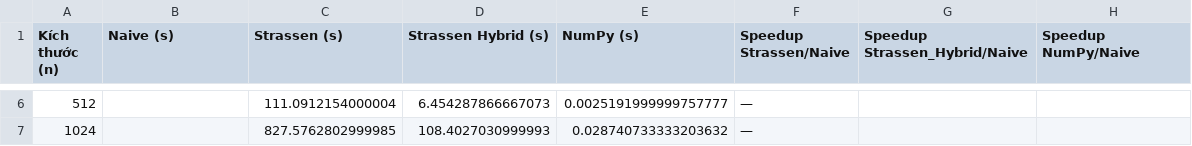
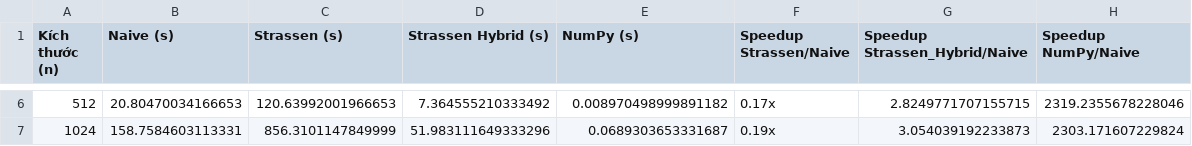
Before and after one commit to Thanh-17-09-2005/strassen-algorithm, a CSV file: result/benchmark_results.csv, drawn as a sheet; only a part is shown, gaps mark what is left out; the diff covers the shown part only.

```diff
--- a/result/benchmark_results.csv
+++ b/result/benchmark_results.csv
@@ -6,2 +6,2 @@ Kích thước (n),Naive (s),Strassen (s),Strassen Hybrid (s),NumPy (s),Speedup
-512,,111.0912154000004,6.454287866667073,0.0025191999999757777,    —     ,,
-1024,,827.5762802999985,108.4027030999993,0.028740733333203632,    —     ,,
+512,20.80470034166653,120.63992001966653,7.364555210333492,0.008970498999891182,0.17x,2.8249771707155715,2319.2355678228046
+1024,158.7584603113331,856.3101147849999,51.983111649333296,0.0689303653331687,0.19x,3.054039192233873,2303.171607229824
```
Also changed, not shown: 27 edited cells elsewhere in this file, 7 other files.
